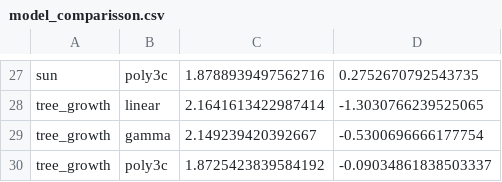
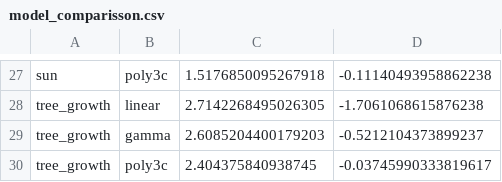
Before and after one commit to provajuli/BP, a CSV file: data/output/model_comparisson.csv, drawn as a sheet; only a part is shown, gaps mark what is left out; the diff covers the shown part only; the diff names each change by its address in the sheet, - before the commit and + after, or states it on an @@ line.

```diff
--- a/data/output/model_comparisson.csv
+++ b/data/output/model_comparisson.csv
-C27: 1.8788939497562716
+C27: 1.5176850095267918
-D27: 0.2752670792543735
+D27: -0.11140493958862238
-C28: 2.1641613422987414
+C28: 2.7142268495026305
-D28: -1.3030766239525065
+D28: -1.7061068615876238
-C29: 2.149239420392667
+C29: 2.6085204400179203
-D29: -0.5300696666177754
+D29: -0.5212104373899237
-C30: 1.8725423839584192
+C30: 2.404375840938745
-D30: -0.09034861838503337
+D30: -0.03745990333819617
```
Also changed, not shown: 32 edited cells elsewhere in this file, 15 other files.
